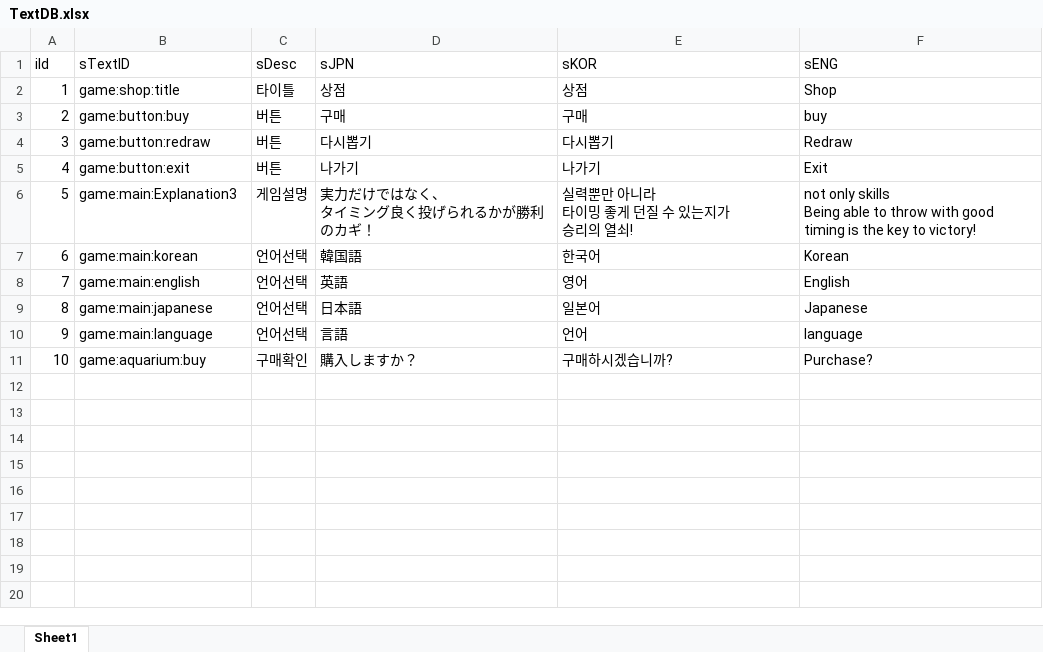
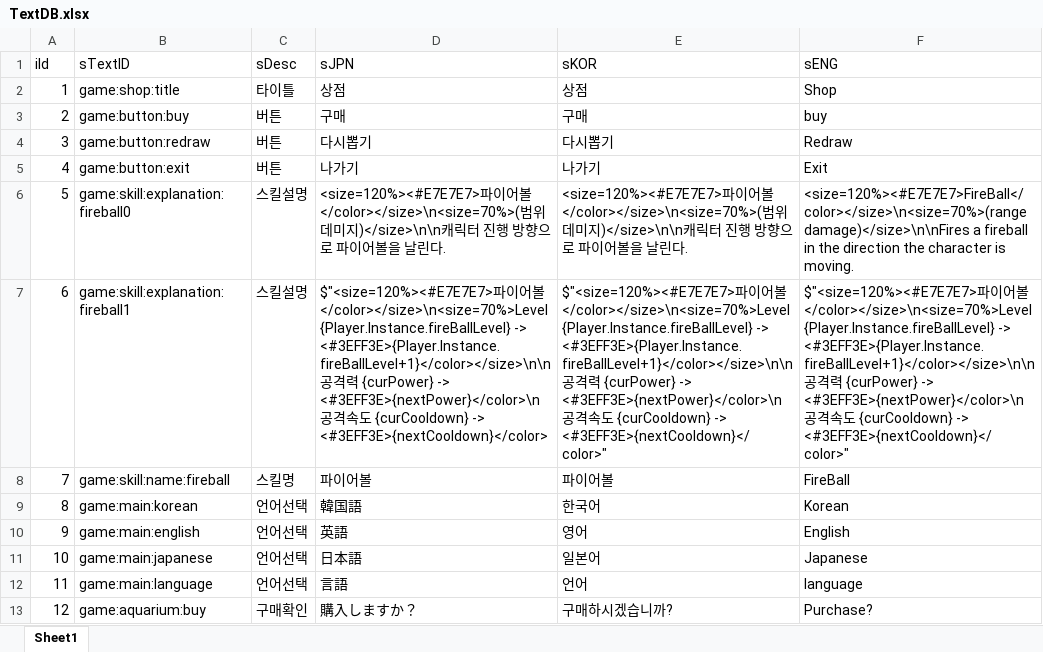
Before and after one commit to sangkyu156/Project02_2, an Excel workbook: DataBase/TextDB.xlsx, sheet Sheet1, drawn as a sheet; values as stored, in another font and other column widths than the file's, no borders; removed rows and columns are numbered as before the commit, all else as after; ↵ is a line break in a cell; the diff names each change by its address in the sheet, - before the commit and + after, or states it on an @@ line.

```diff
--- a/DataBase/TextDB.xlsx (sheet Sheet1)
+++ b/DataBase/TextDB.xlsx (sheet Sheet1)
-row 6: 5 | game:main:Explanation3 | 게임설명 | 実力だけではなく、 ↵ タイミング良く投げられるかが勝利のカギ！ | 실력뿐만 아니라 ↵ 타이밍 좋게 던질 수 있는지가 ↵ 승리의 열쇠! | not only skills ↵ Being able to throw with good timing is the key to victory!
+row 6: 5 | game:skill:explanation:fireball0 | 스킬설명 | <size=120%><#E7E7E7>파이어볼</color></size>\n<size=70%>(범위데미지)</size>\n\n캐릭터 진행 방향으로 파이어볼을 날린다. | <size=120%><#E7E7E7>파이어볼</color></size>\n<size=70%>(범위데미지)</size>\n\n캐릭터 진행 방향으로 파이어볼을 날린다. | <size=120%><#E7E7E7>FireBall</color></size>\n<size=70%>(range damage)</size>\n\nFires a fireball in the direction the character is moving.
+row 7: 6 | game:skill:explanation:fireball1 | 스킬설명 | $"<size=120%><#E7E7E7>파이어볼</color></size>\n<size=70%>Level {Player.Instance.fireBallLevel} -> <#3EFF3E>{Player.Instance.fireBallLevel+1}</color></size>\n\n공격력 {curPower} -> <#3EFF3E>{nextPower}</color>\n공격속도 {curCooldown} -> <#3EFF3E>{nextCooldown}</color> | $"<size=120%><#E7E7E7>파이어볼</color></size>\n<size=70%>Level {Player.Instance.fireBallLevel} -> <#3EFF3E>{Player.Instance.fireBallLevel+1}</color></size>\n\n공격력 {curPower} -> <#3EFF3E>{nextPower}</color>\n공격속도 {curCooldown} -> <#3EFF3E>{nextCooldown}</color>" | $"<size=120%><#E7E7E7>파이어볼</color></size>\n<size=70%>Level {Player.Instance.fireBallLevel} -> <#3EFF3E>{Player.Instance.fireBallLevel+1}</color></size>\n\n공격력 {curPower} -> <#3EFF3E>{nextPower}</color>\n공격속도 {curCooldown} -> <#3EFF3E>{nextCooldown}</color>"
+row 8: 7 | game:skill:name:fireball | 스킬명 | 파이어볼 | 파이어볼 | FireBall
@@ column A (iId) renumbered from row 9 down @@
```
Also changed, not shown: 22 other files.
